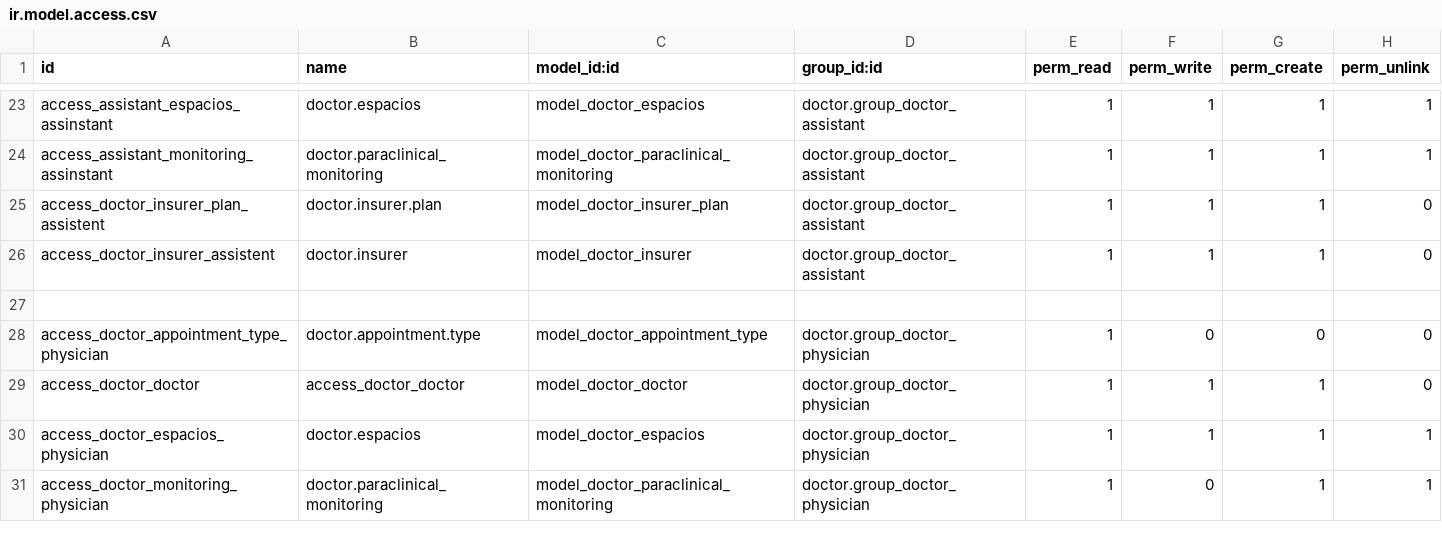
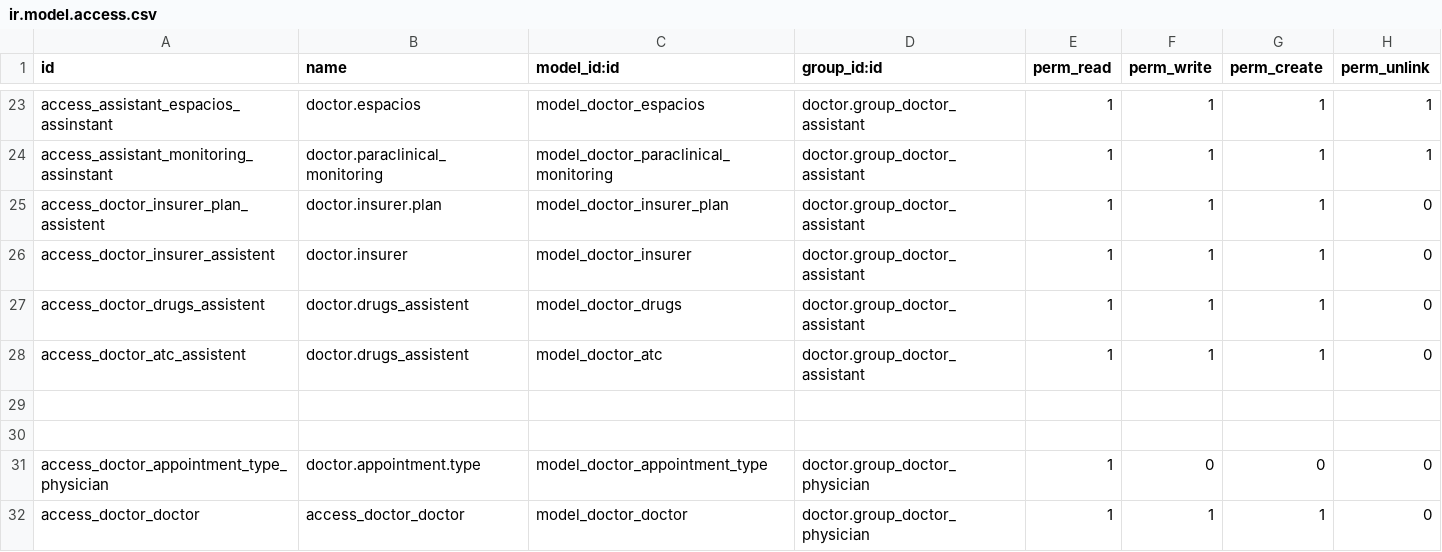
Before and after one commit to hivam/l10n_co_doctor, a CSV file: security/ir.model.access.csv, drawn as a sheet; only a part is shown, gaps mark what is left out; the shorter side is filled out with more unchanged rows; the diff names each change by its address in the sheet, - before the commit and + after, or states it on an @@ line.

Commit message:
permisos concedidos a asistente para doctor.drugs y doctor.atc -C

```diff
--- a/security/ir.model.access.csv
+++ b/security/ir.model.access.csv
+row 27: access_doctor_drugs_assistent | doctor.drugs_assistent | model_doctor_drugs | doctor.group_doctor_assistant | 1 | 1 | 1 | 0
+row 28: access_doctor_atc_assistent | doctor.drugs_assistent | model_doctor_atc | doctor.group_doctor_assistant | 1 | 1 | 1 | 0
+row 29: (empty)
```
